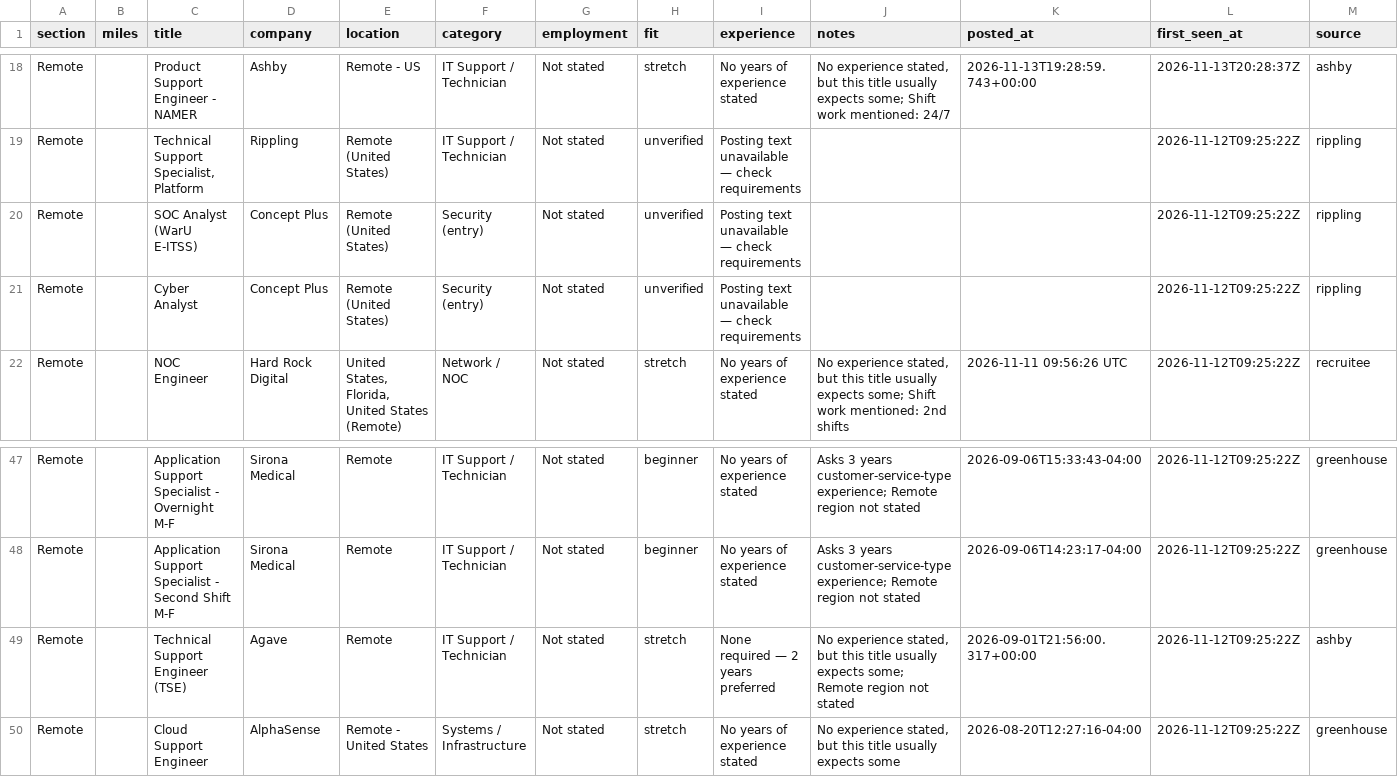
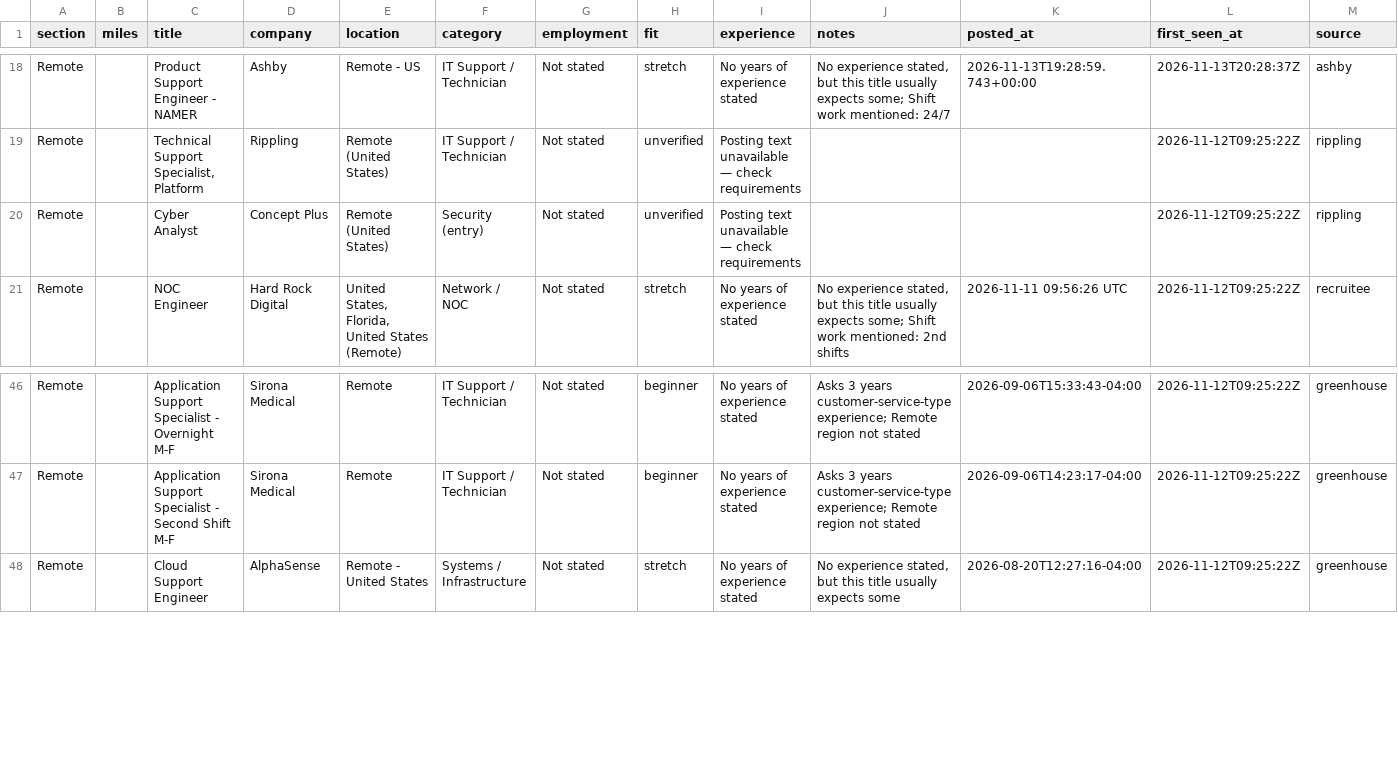
Before and after one commit to EN-Ignoto/IT-Searcher, a CSV file: data/jobs.csv, drawn as a sheet; only a part is shown, gaps mark what is left out; rows hold the shown columns only; the diff names each change by its address in the sheet, - before the commit and + after, or states it on an @@ line.

```diff
--- a/data/jobs.csv
+++ b/data/jobs.csv
-row 20: Remote |  | SOC Analyst (WarU E-ITSS) | Concept Plus | Remote (United States) | Security (entry) | Not stated | unverified | Posting text unavailable — check requirements |  |  | 2026-11-12T09:25:22Z | rippling
-row 49: Remote |  | Technical Support Engineer (TSE) | Agave | Remote | IT Support / Technician | Not stated | stretch | None required — 2 years preferred | No experience stated, but this title usually expects some; Remote region not stated | 2026-09-01T21:56:00.317+00:00 | 2026-11-12T09:25:22Z | ashby
```
Also changed, not shown: docs/jobs.csv, 12 other files.
